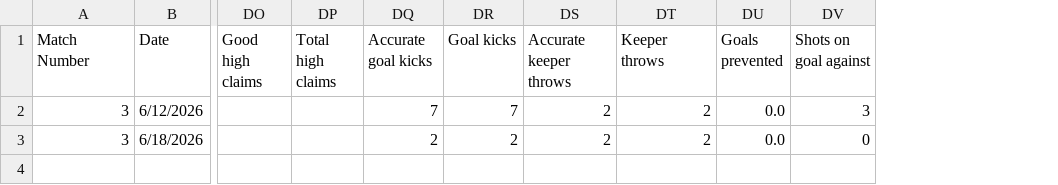
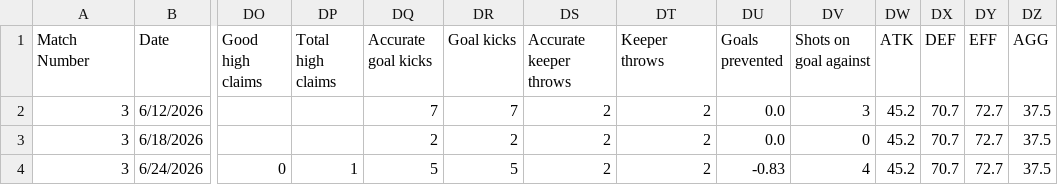
Before and after one commit to khasportfolio/wc26-stats, a CSV file: data/Canada.csv, drawn as a sheet; only a part is shown, gaps mark what is left out; rows hold the shown columns only; the diff names each change by its address in the sheet, - before the commit and + after, or states it on an @@ line.

```diff
--- a/data/Canada.csv
+++ b/data/Canada.csv
+column DW (ATK), rows 2-3: 45.2 | 45.2
+column DX (DEF), rows 2-3: 70.7 | 70.7
+column DY (EFF), rows 2-3: 72.7 | 72.7
+column DZ (AGG), rows 2-3: 37.5 | 37.5
+row 4: 3 | 6/24/2026 | 0 | 1 | 5 | 5 | 2 | 2 | -0.83 | 4 | 45.2 | 70.7 | 72.7 | 37.5
```
Also changed, not shown: data/Brazil.csv, data/Mexico.csv, 48 other files.
